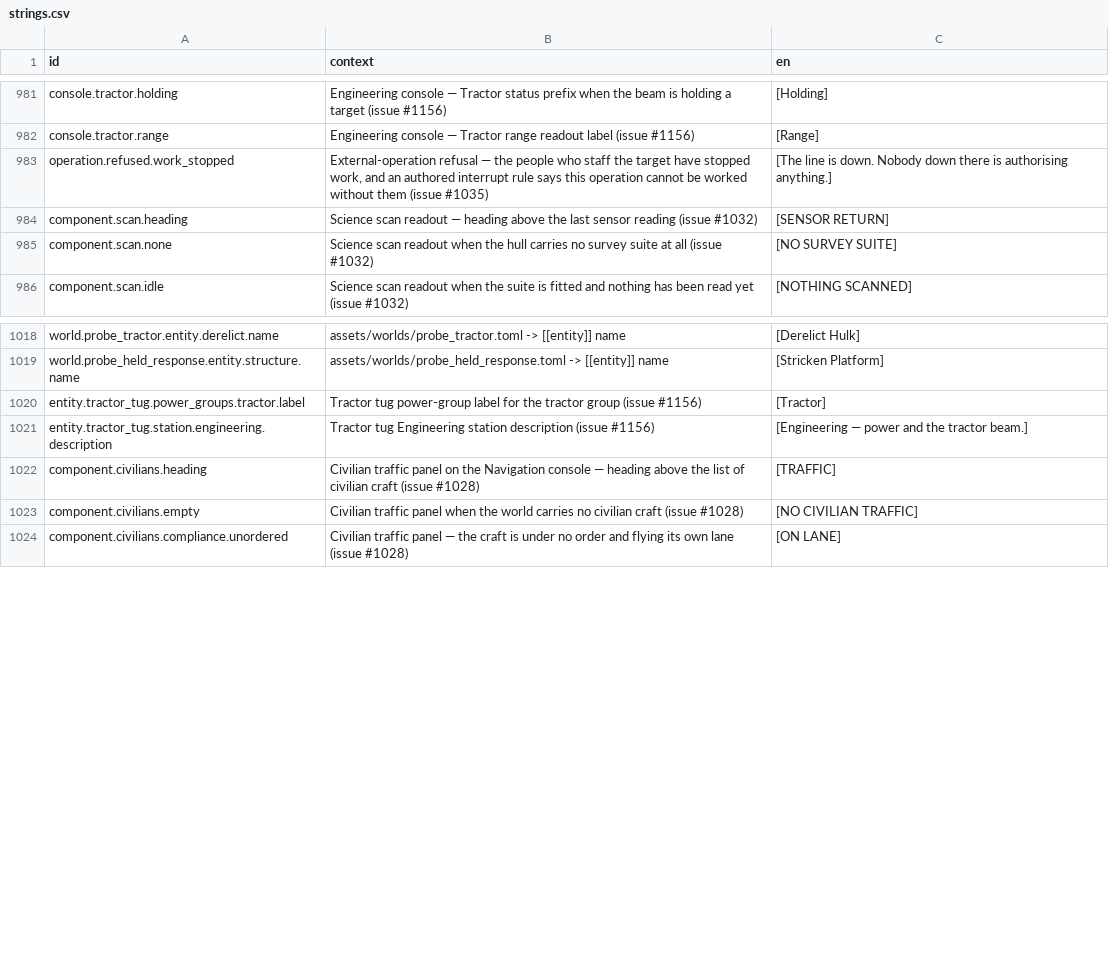
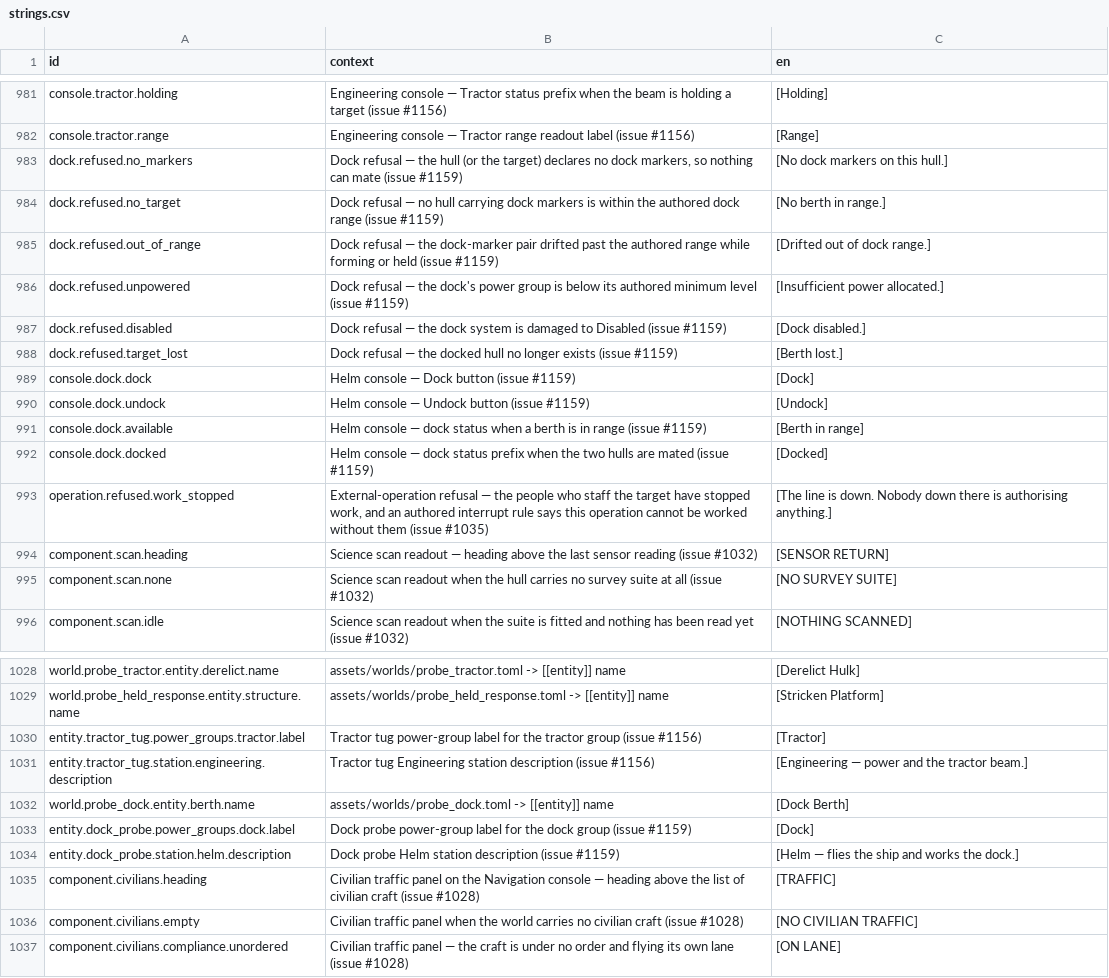
Before and after one commit to jkeywo/project-phoenix-v2, a CSV file: assets/strings/strings.csv, drawn as a sheet; only a part is shown, gaps mark what is left out.

```diff
--- a/assets/strings/strings.csv
+++ b/assets/strings/strings.csv
@@ -982,2 +982,12 @@ console.tractor.holding,"Engineering console — Tractor status prefix when the
 console.tractor.range,"Engineering console — Tractor range readout label (issue #1156)","[Range]"
+dock.refused.no_markers,"Dock refusal — the hull (or the target) declares no dock markers, so nothing can mate (issue #1159)","[No dock markers on this hull.]"
+dock.refused.no_target,"Dock refusal — no hull carrying dock markers is within the authored dock range (issue #1159)","[No berth in range.]"
+dock.refused.out_of_range,"Dock refusal — the dock-marker pair drifted past the authored range while forming or held (issue #1159)","[Drifted out of dock range.]"
+dock.refused.unpowered,"Dock refusal — the dock's power group is below its authored minimum level (issue #1159)","[Insufficient power allocated.]"
+dock.refused.disabled,"Dock refusal — the dock system is damaged to Disabled (issue #1159)","[Dock disabled.]"
+dock.refused.target_lost,"Dock refusal — the docked hull no longer exists (issue #1159)","[Berth lost.]"
+console.dock.dock,"Helm console — Dock button (issue #1159)","[Dock]"
+console.dock.undock,"Helm console — Undock button (issue #1159)","[Undock]"
+console.dock.available,"Helm console — dock status when a berth is in range (issue #1159)","[Berth in range]"
+console.dock.docked,"Helm console — dock status prefix when the two hulls are mated (issue #1159)","[Docked]"
 operation.refused.work_stopped,"External-operation refusal — the people who staff the target have stopped work, and an authored interrupt rule says this operation cannot be worked without them (issue #1035)","[The line is down. Nobody down there is authorising anything.]"
@@ -1021,2 +1031,5 @@ entity.tractor_tug.power_groups.tractor.label,"Tractor tug power-group label for
 entity.tractor_tug.station.engineering.description,"Tractor tug Engineering station description (issue #1156)","[Engineering — power and the tractor beam.]"
+world.probe_dock.entity.berth.name,assets/worlds/probe_dock.toml -> [[entity]] name,[Dock Berth]
+entity.dock_probe.power_groups.dock.label,"Dock probe power-group label for the dock group (issue #1159)","[Dock]"
+entity.dock_probe.station.helm.description,"Dock probe Helm station description (issue #1159)","[Helm — flies the ship and works the dock.]"
 component.civilians.heading,"Civilian traffic panel on the Navigation console — heading above the list of civilian craft (issue #1028)","[TRAFFIC]"
```
Also changed, not shown: 28 other files.
